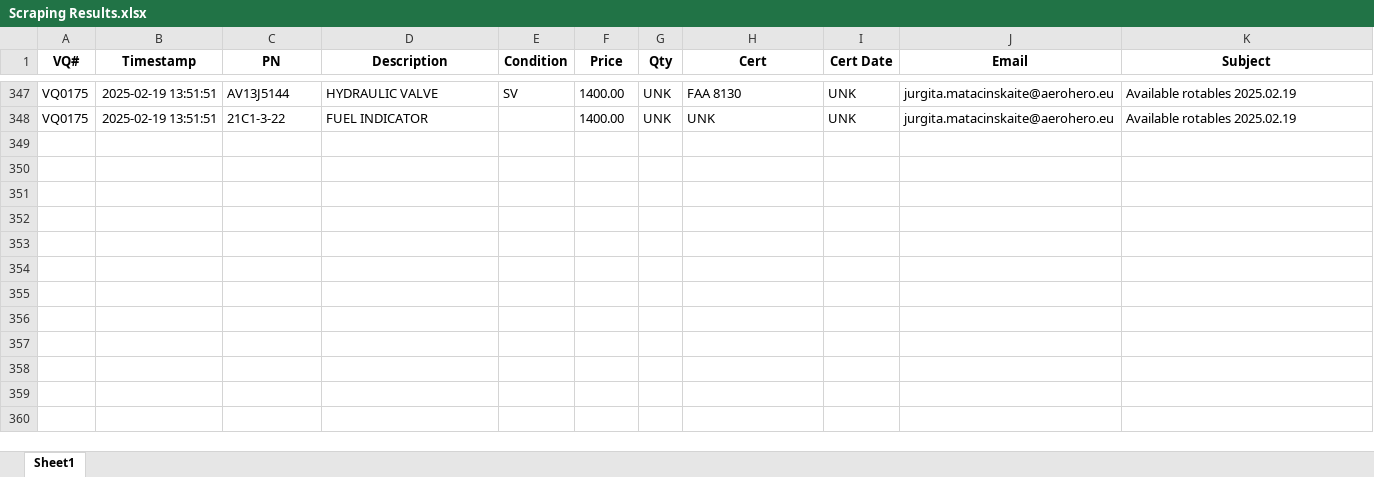
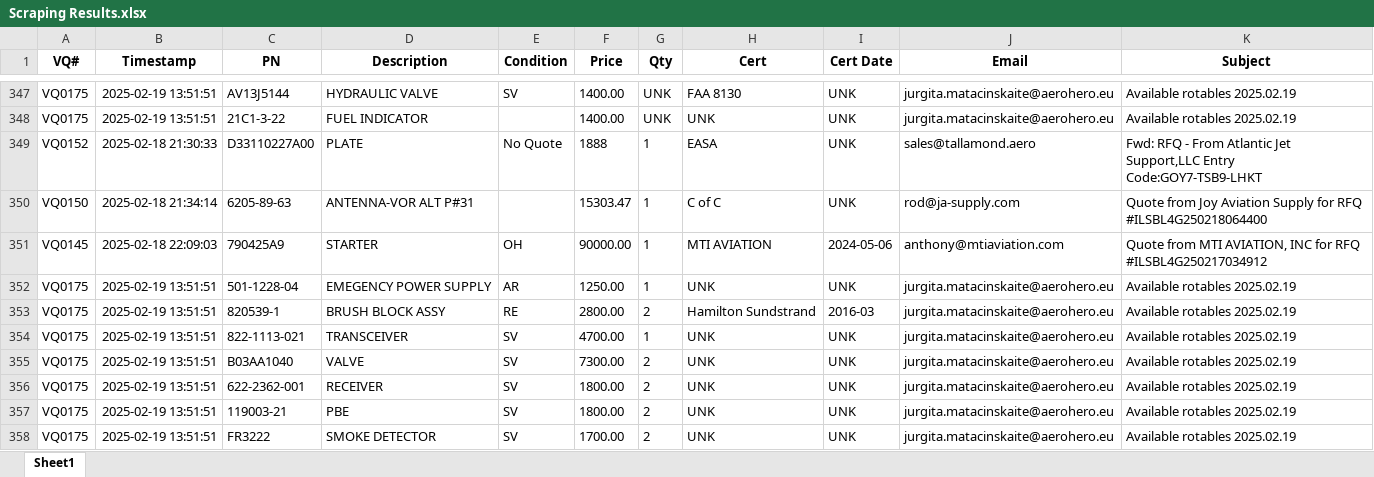
Before and after one commit to tadas-ajsupport/AJS-Tool, an Excel workbook: Scraping Results.xlsx, sheet Sheet1, drawn as a sheet; only a part is shown, gaps mark what is left out; values as stored, in another font and other column widths than the file's, no borders; the diff covers the shown part only; the diff names each change by its address in the sheet, - before the commit and + after, or states it on an @@ line.

Commit message:
Updated Excel file with new rows

```diff
--- a/Scraping Results.xlsx (sheet Sheet1)
+++ b/Scraping Results.xlsx (sheet Sheet1)
+row 349: VQ0152 | 2025-02-18 21:30:33 | D33110227A00 | PLATE | No Quote | 1888 | 1 | EASA | UNK | sales@tallamond.aero | Fwd: RFQ - From Atlantic Jet Support,LLC Entry Code:GOY7-TSB9-LHKT
+row 350: VQ0150 | 2025-02-18 21:34:14 | 6205-89-63 | ANTENNA-VOR ALT P#31 |  | 15303.47 | 1 | C of C | UNK | rod@ja-supply.com | Quote from Joy Aviation Supply for RFQ #ILSBL4G250218064400
+row 351: VQ0145 | 2025-02-18 22:09:03 | 790425A9 | STARTER | OH | 90000.00 | 1 | MTI AVIATION | 2024-05-06 | anthony@mtiaviation.com | Quote from MTI AVIATION, INC for RFQ #ILSBL4G250217034912
+row 352: VQ0175 | 2025-02-19 13:51:51 | 501-1228-04 | EMEGENCY POWER SUPPLY | AR | 1250.00 | 1 | UNK | UNK | jurgita.matacinskaite@aerohero.eu | Available rotables 2025.02.19
+row 353: VQ0175 | 2025-02-19 13:51:51 | 820539-1 | BRUSH BLOCK ASSY | RE | 2800.00 | 2 | Hamilton Sundstrand | 2016-03 | jurgita.matacinskaite@aerohero.eu | Available rotables 2025.02.19
+row 354: VQ0175 | 2025-02-19 13:51:51 | 822-1113-021 | TRANSCEIVER | SV | 4700.00 | 1 | UNK | UNK | jurgita.matacinskaite@aerohero.eu | Available rotables 2025.02.19
+row 355: VQ0175 | 2025-02-19 13:51:51 | B03AA1040 | VALVE | SV | 7300.00 | 2 | UNK | UNK | jurgita.matacinskaite@aerohero.eu | Available rotables 2025.02.19
+row 356: VQ0175 | 2025-02-19 13:51:51 | 622-2362-001 | RECEIVER | SV | 1800.00 | 2 | UNK | UNK | jurgita.matacinskaite@aerohero.eu | Available rotables 2025.02.19
+row 357: VQ0175 | 2025-02-19 13:51:51 | 119003-21 | PBE | SV | 1800.00 | 2 | UNK | UNK | jurgita.matacinskaite@aerohero.eu | Available rotables 2025.02.19
+row 358: VQ0175 | 2025-02-19 13:51:51 | FR3222 | SMOKE DETECTOR | SV | 1700.00 | 2 | UNK | UNK | jurgita.matacinskaite@aerohero.eu | Available rotables 2025.02.19
```
Also changed, not shown: 77 added rows elsewhere in this sheet.
